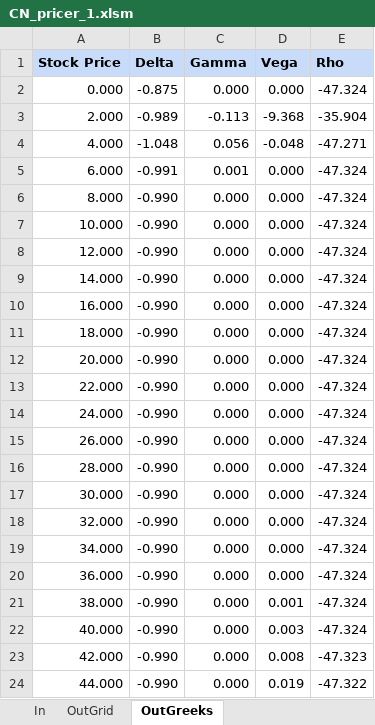
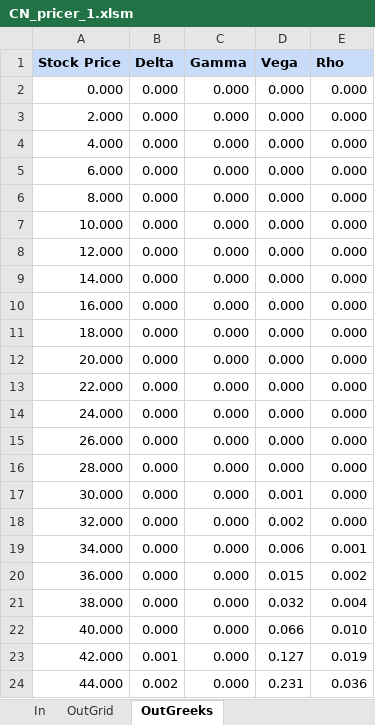
Before and after one commit to ZAKIAkram/BlackScholes_option_pricer, an Excel workbook: Excel_interface/CN_pricer_1.xlsm, sheet OutGreeks, drawn as a sheet; only a part is shown; values as stored, in another font and other column widths than the file's, no borders; charts and pictures not drawn; the diff covers the shown part only; the diff names each change by its address in the sheet, - before the commit and + after, or states it on an @@ line.

```diff
--- a/Excel_interface/CN_pricer_1.xlsm (sheet OutGreeks)
+++ b/Excel_interface/CN_pricer_1.xlsm (sheet OutGreeks)
-B2 (Delta): -0.875
+B2 (Delta): 0.000
-E2 (Rho): -47.324
+E2 (Rho): 0.000
-B3 (Delta): -0.989
+B3 (Delta): 0.000
-C3 (Gamma): -0.113
+C3 (Gamma): 0.000
-D3 (Vega): -9.368
+D3 (Vega): 0.000
-E3 (Rho): -35.904
+E3 (Rho): 0.000
-B4 (Delta): -1.048
+B4 (Delta): 0.000
-C4 (Gamma): 0.056
+C4 (Gamma): 0.000
-D4 (Vega): -0.048
+D4 (Vega): 0.000
-E4 (Rho): -47.271
+E4 (Rho): 0.000
-B5 (Delta): -0.991
+B5 (Delta): 0.000
-C5 (Gamma): 0.001
+C5 (Gamma): 0.000
-E5:E18 (Rho): -47.324
+E5:E18 (Rho): 0.000
-B6:B22 (Delta): -0.990
+B6:B22 (Delta): 0.000
-D17 (Vega): 0.000
+D17 (Vega): 0.001
-D18 (Vega): 0.000
+D18 (Vega): 0.002
-D19 (Vega): 0.000
+D19 (Vega): 0.006
-E19 (Rho): -47.324
+E19 (Rho): 0.001
-D20 (Vega): 0.000
+D20 (Vega): 0.015
-E20 (Rho): -47.324
+E20 (Rho): 0.002
-D21 (Vega): 0.001
+D21 (Vega): 0.032
-E21 (Rho): -47.324
+E21 (Rho): 0.004
-D22 (Vega): 0.003
+D22 (Vega): 0.066
-E22 (Rho): -47.324
+E22 (Rho): 0.010
-B23 (Delta): -0.990
+B23 (Delta): 0.001
-D23 (Vega): 0.008
+D23 (Vega): 0.127
-E23 (Rho): -47.323
+E23 (Rho): 0.019
-B24 (Delta): -0.990
+B24 (Delta): 0.002
-D24 (Vega): 0.019
+D24 (Vega): 0.231
-E24 (Rho): -47.322
+E24 (Rho): 0.036
```
Also changed, not shown: 306 edited cells elsewhere in this sheet, sheet OutGrid, sheet In, charts or pictures, 5 other files.
